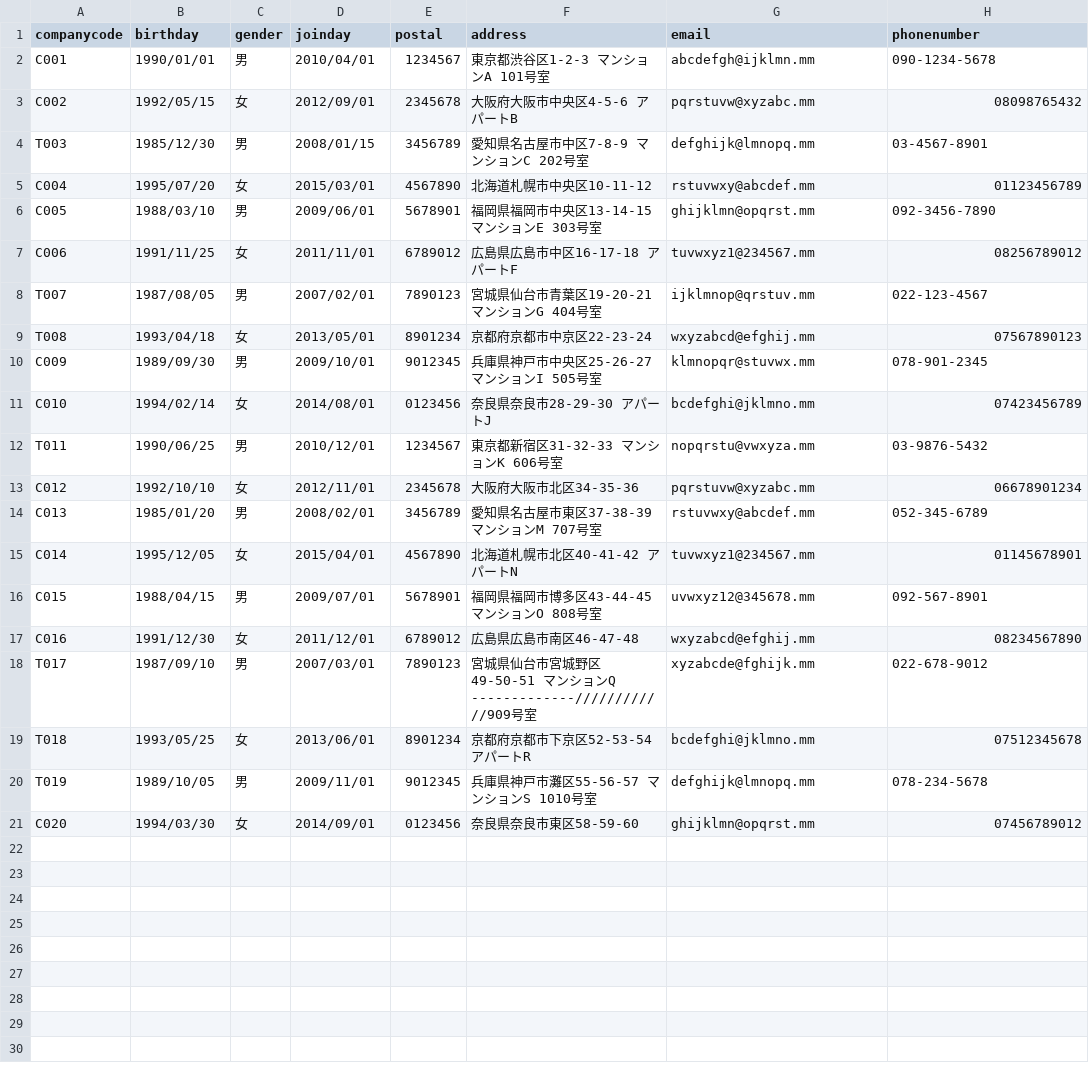
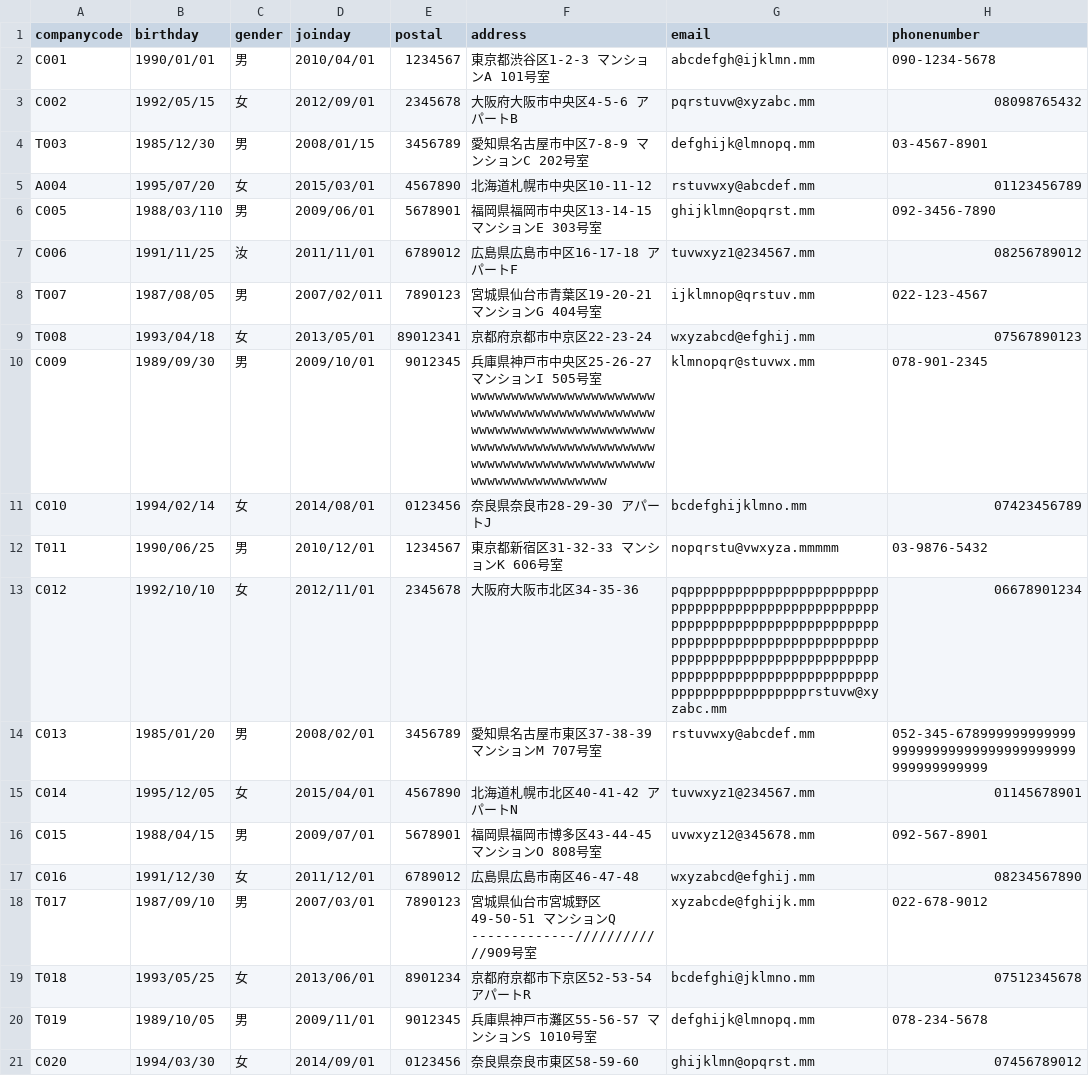
Before and after one commit to takokokeshake-cpu/sample, a CSV file: AssignProduct2.csv, drawn as a sheet.

```diff
--- a/AssignProduct2.csv
+++ b/AssignProduct2.csv
@@ -4,12 +4,12 @@ C002,1992/05/15,女,2012/09/01,2345678,大阪府大阪市中央区4-5-6 アパ
 T003,1985/12/30,男,2008/01/15,3456789,愛知県名古屋市中区7-8-9 マンションC 202号室,defghijk@lmnopq.mm,03-4567-8901
-C004,1995/07/20,女,2015/03/01,4567890,北海道札幌市中央区10-11-12,rstuvwxy@abcdef.mm,01123456789
-C005,1988/03/10,男,2009/06/01,5678901,福岡県福岡市中央区13-14-15 マンションE 303号室,ghijklmn@opqrst.mm,092-3456-7890
-C006,1991/11/25,女,2011/11/01,6789012,広島県広島市中区16-17-18 アパートF,tuvwxyz1@234567.mm,08256789012
-T007,1987/08/05,男,2007/02/01,7890123,宮城県仙台市青葉区19-20-21 マンションG 404号室,ijklmnop@qrstuv.mm,022-123-4567
-T008,1993/04/18,女,2013/05/01,8901234,京都府京都市中京区22-23-24,wxyzabcd@efghij.mm,07567890123
-C009,1989/09/30,男,2009/10/01,9012345,兵庫県神戸市中央区25-26-27 マンションI 505号室,klmnopqr@stuvwx.mm,078-901-2345
-C010,1994/02/14,女,2014/08/01,0123456,奈良県奈良市28-29-30 アパートJ,bcdefghi@jklmno.mm,07423456789
-T011,1990/06/25,男,2010/12/01,1234567,東京都新宿区31-32-33 マンションK 606号室,nopqrstu@vwxyza.mm,03-9876-5432
-C012,1992/10/10,女,2012/11/01,2345678,大阪府大阪市北区34-35-36,pqrstuvw@xyzabc.mm,06678901234
-C013,1985/01/20,男,2008/02/01,3456789,愛知県名古屋市東区37-38-39 マンションM 707号室,rstuvwxy@abcdef.mm,052-345-6789
+A004,1995/07/20,女,2015/03/01,4567890,北海道札幌市中央区10-11-12,rstuvwxy@abcdef.mm,01123456789
+C005,1988/03/110,男,2009/06/01,5678901,福岡県福岡市中央区13-14-15 マンションE 303号室,ghijklmn@opqrst.mm,092-3456-7890
+C006,1991/11/25,汝,2011/11/01,6789012,広島県広島市中区16-17-18 アパートF,tuvwxyz1@234567.mm,08256789012
+T007,1987/08/05,男,2007/02/011,7890123,宮城県仙台市青葉区19-20-21 マンションG 404号室,ijklmnop@qrstuv.mm,022-123-4567
+T008,1993/04/18,女,2013/05/01,89012341,京都府京都市中京区22-23-24,wxyzabcd@efghij.mm,07567890123
+C009,1989/09/30,男,2009/10/01,9012345,兵庫県神戸市中央区25-26-27 マンションI 505号室wwwwwwwwwwwwwwwwwwwwwwwwwwwwwwwwwwwwwwwwwwwwwwwwwwwwwwwwwwwwwwwwwwwwwwwwwwwwwwwwwwwwwwwwwwwwwwwwwwwwwwwwwwwwwwwwwwwwwwwwwwwwwwwwwwww,klmnopqr@stuvwx.mm,078-901-2345
+C010,1994/02/14,女,2014/08/01,0123456,奈良県奈良市28-29-30 アパートJ,bcdefghijklmno.mm,07423456789
+T011,1990/06/25,男,2010/12/01,1234567,東京都新宿区31-32-33 マンションK 606号室,nopqrstu@vwxyza.mmmmm,03-9876-5432
+C012,1992/10/10,女,2012/11/01,2345678,大阪府大阪市北区34-35-36,pqppppppppppppppppppppppppppppppppppppppppppppppppppppppppppppppppppppppppppppppppppppppppppppppppppppppppppppppppppppppppppppppppppppppppppppppppppppppppppppppppppppppppppprstuvw@xyzabc.mm,06678901234
+C013,1985/01/20,男,2008/02/01,3456789,愛知県名古屋市東区37-38-39 マンションM 707号室,rstuvwxy@abcdef.mm,052-345-67899999999999999999999999999999999999999999999999
 C014,1995/12/05,女,2015/04/01,4567890,北海道札幌市北区40-41-42 アパートN,tuvwxyz1@234567.mm,01145678901
```
Also changed, not shown: 3 other files.
